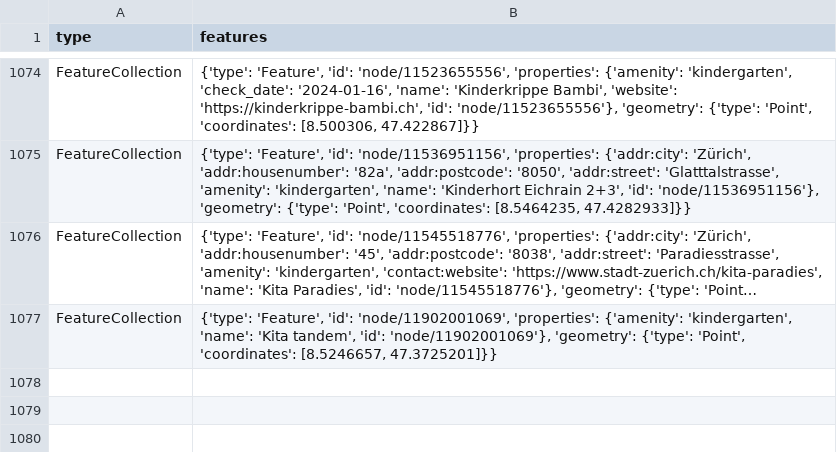
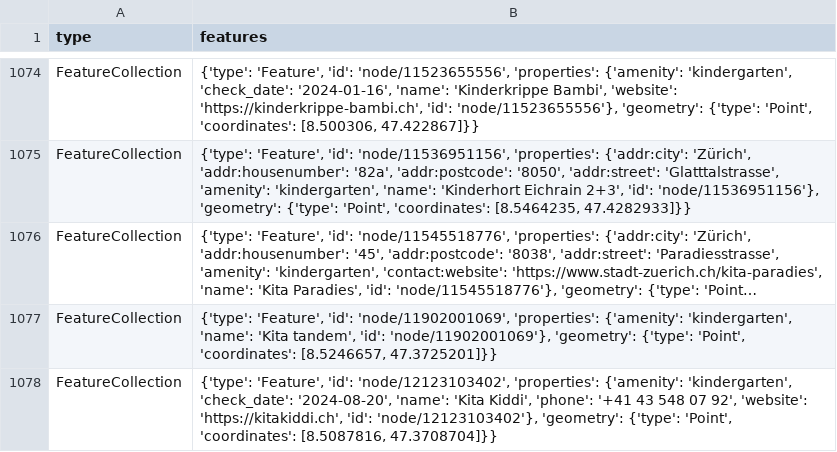
Before and after one commit to OpenBracketsCH/rescue-data, a CSV file: data/csv/kindergarten/kindergarten_kt_zh.csv, drawn as a sheet; only a part is shown, gaps mark what is left out; long unchanged cells end in …; the diff covers the shown part only; the diff names each change by its address in the sheet, - before the commit and + after, or states it on an @@ line.

```diff
--- a/data/csv/kindergarten/kindergarten_kt_zh.csv
+++ b/data/csv/kindergarten/kindergarten_kt_zh.csv
+row 1078: FeatureCollection | {'type': 'Feature', 'id': 'node/12123103402', 'properties': {'amenity': 'kindergarten', 'check_date': '2024-08-20', 'name': 'Kita Kiddi', 'phone': '+41 43 548 07 92', 'website': 'https://kitakiddi.ch', 'id': 'node/12123103402'}, 'geometry': {'type': 'Point', 'coordinates': [8.5087816, 47.3708704]}}
```
Also changed, not shown: 1 added row and 3 edited cells elsewhere in this file, data/csv/access/gates/gates_kt_zg.csv, data/csv/kindergarten/kindergarten_dispo_srz.csv, 14 other files.
